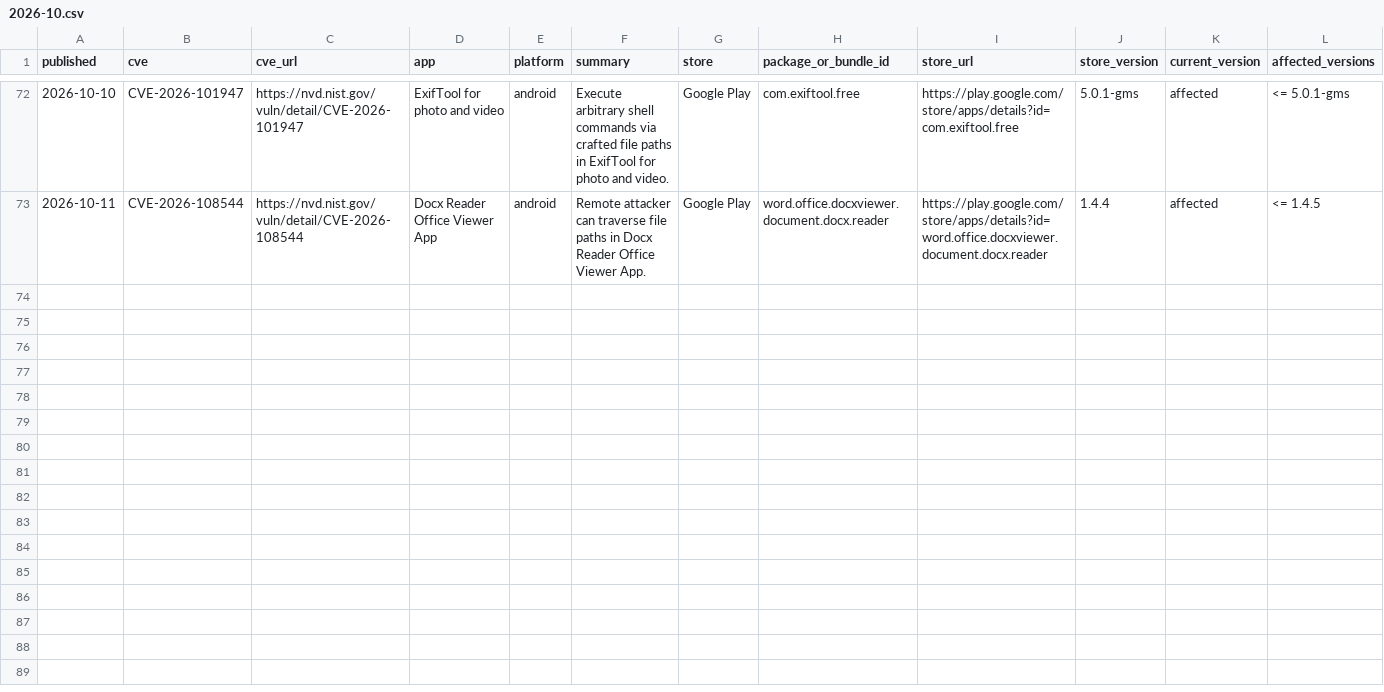
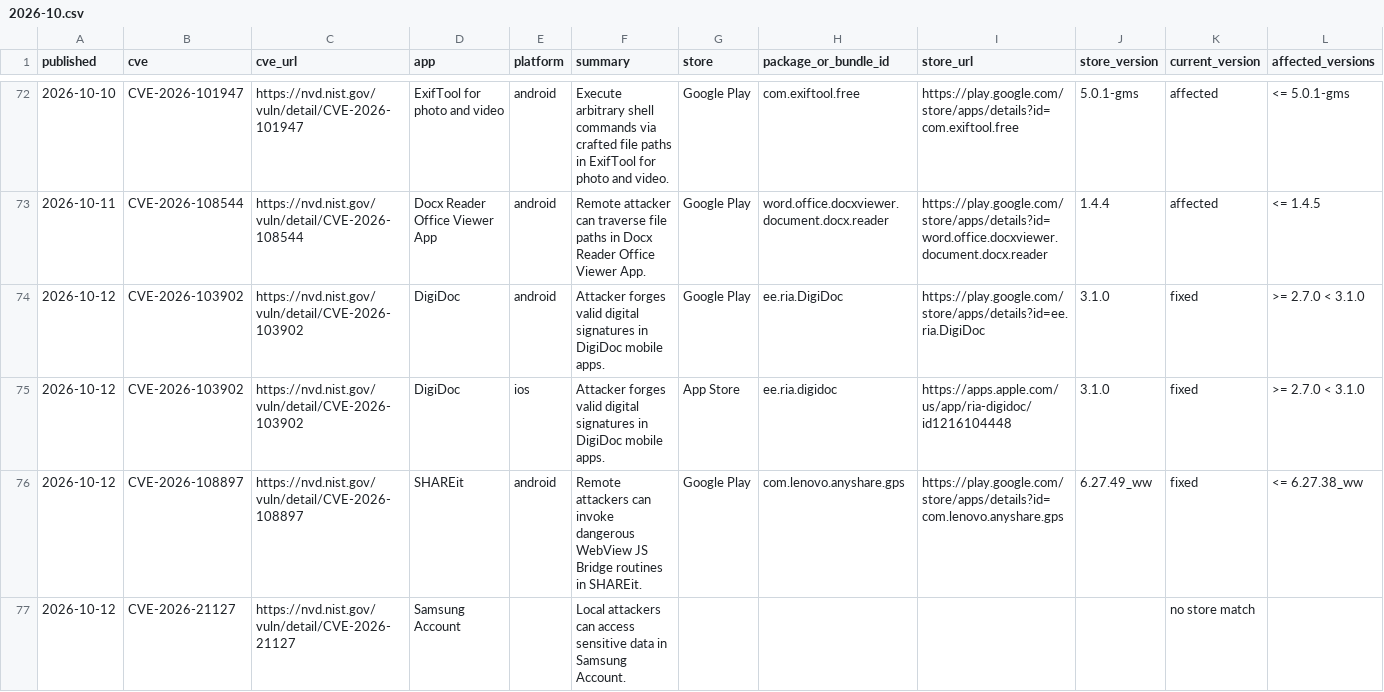
Before and after one commit to billybobbain/cve2store, a CSV file: data/2026-10.csv, drawn as a sheet; only a part is shown, gaps mark what is left out; rows hold the shown columns only; the diff names each change by its address in the sheet, - before the commit and + after, or states it on an @@ line.

```diff
--- a/data/2026-10.csv
+++ b/data/2026-10.csv
+row 74: 2026-10-12 | CVE-2026-103902 | https://nvd.nist.gov/vuln/detail/CVE-2026-103902 | DigiDoc | android | Attacker forges valid digital signatures in DigiDoc mobile apps. | Google Play | ee.ria.DigiDoc | https://play.google.com/store/apps/details?id=ee.ria.DigiDoc | 3.1.0 | fixed | >= 2.7.0 < 3.1.0
+row 75: 2026-10-12 | CVE-2026-103902 | https://nvd.nist.gov/vuln/detail/CVE-2026-103902 | DigiDoc | ios | Attacker forges valid digital signatures in DigiDoc mobile apps. | App Store | ee.ria.digidoc | https://apps.apple.com/us/app/ria-digidoc/id1216104448 | 3.1.0 | fixed | >= 2.7.0 < 3.1.0
+row 76: 2026-10-12 | CVE-2026-108897 | https://nvd.nist.gov/vuln/detail/CVE-2026-108897 | SHAREit | android | Remote attackers can invoke dangerous WebView JS Bridge routines in SHAREit. | Google Play | com.lenovo.anyshare.gps | https://play.google.com/store/apps/details?id=com.lenovo.anyshare.gps | 6.27.49_ww | fixed | <= 6.27.38_ww
+row 77: 2026-10-12 | CVE-2026-21127 | https://nvd.nist.gov/vuln/detail/CVE-2026-21127 | Samsung Account |  | Local attackers can access sensitive data in Samsung Account. |  |  |  |  | no store match
```
Also changed, not shown: 8 other files.
